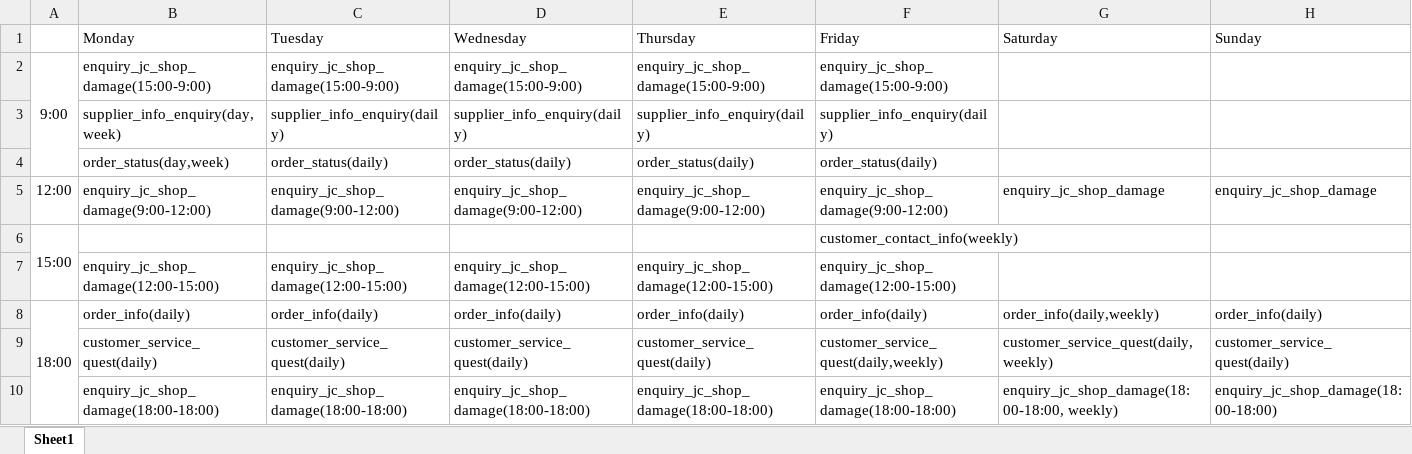
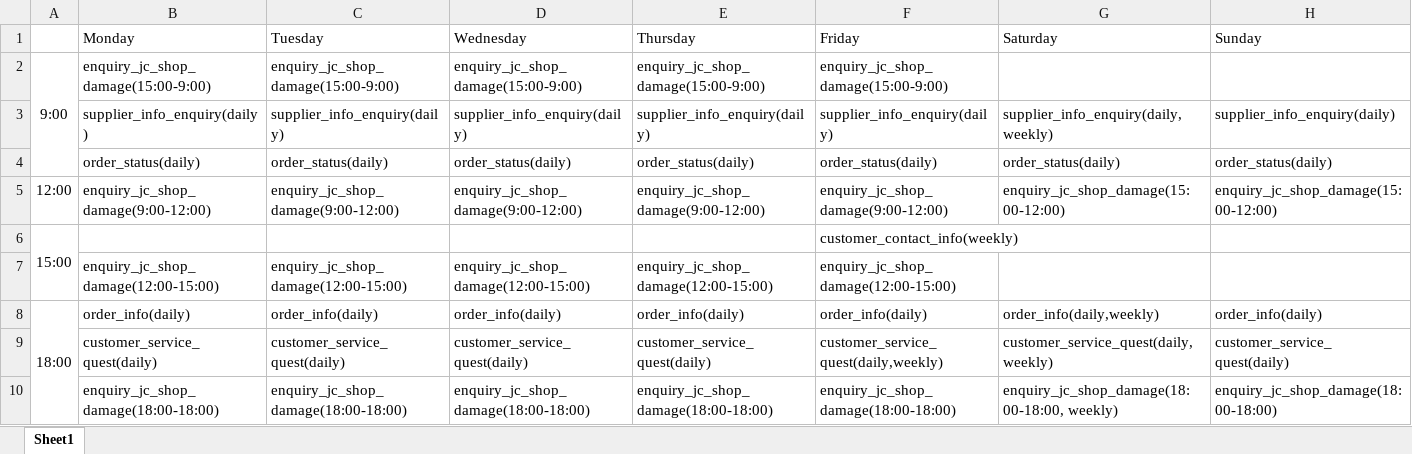
Before and after one commit to allenwhc/jiaanpei, an Excel workbook: Report/SQL schedule.xlsx, sheet Sheet1, drawn as a sheet; values as stored, in another font and other column widths than the file's, no borders; the diff names each change by its address in the sheet, - before the commit and + after, or states it on an @@ line.

```diff
--- a/Report/SQL schedule.xlsx (sheet Sheet1)
+++ b/Report/SQL schedule.xlsx (sheet Sheet1)
-B3 (Monday): supplier_info_enquiry(day,week)
+B3 (Monday): supplier_info_enquiry(daily)
-G3 (Saturday): (empty)
+G3 (Saturday): supplier_info_enquiry(daily,weekly)
-H3 (Sunday): (empty)
+H3 (Sunday): supplier_info_enquiry(daily)
-B4 (Monday): order_status(day,week)
+B4 (Monday): order_status(daily)
-G4 (Saturday): (empty)
+G4 (Saturday): order_status(daily)
-H4 (Sunday): (empty)
+H4 (Sunday): order_status(daily)
-G5 (Saturday): enquiry_jc_shop_damage
+G5 (Saturday): enquiry_jc_shop_damage(15:00-12:00)
-H5 (Sunday): enquiry_jc_shop_damage
+H5 (Sunday): enquiry_jc_shop_damage(15:00-12:00)
```
Also changed, not shown: Report/周报.xlsx.
